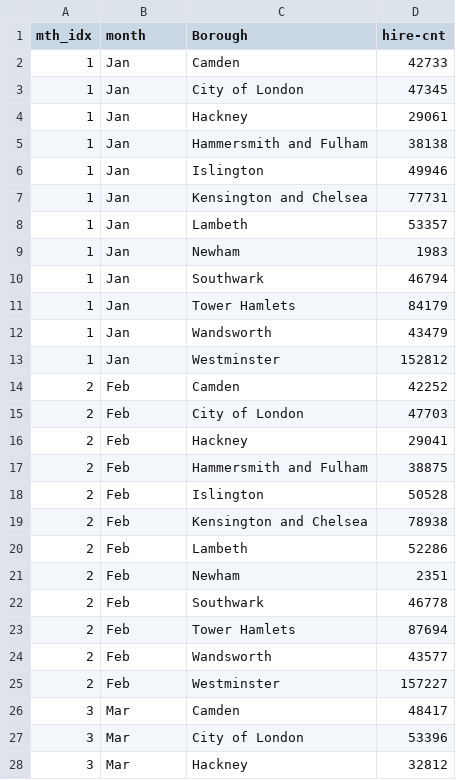
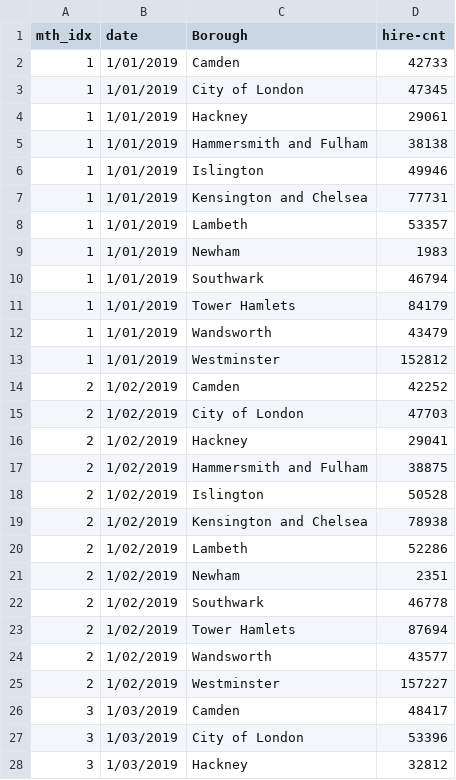
Before and after one commit to c-man01/fit3179, a CSV file: data/mth-hires.csv, drawn as a sheet; only a part is shown; the diff covers the shown part only.

Commit message:
updated datetime for mthly hire dataset

```diff
--- a/data/mth-hires.csv
+++ b/data/mth-hires.csv
@@ -1,28 +1,28 @@
-mth_idx,month,Borough,hire-cnt
-1,Jan,Camden,42733
-1,Jan,City of London,47345
-1,Jan,Hackney,29061
-1,Jan,Hammersmith and Fulham,38138
-1,Jan,Islington,49946
-1,Jan,Kensington and Chelsea,77731
-1,Jan,Lambeth,53357
-1,Jan,Newham,1983
-1,Jan,Southwark,46794
-1,Jan,Tower Hamlets,84179
-1,Jan,Wandsworth,43479
-1,Jan,Westminster,152812
-2,Feb,Camden,42252
-2,Feb,City of London,47703
-2,Feb,Hackney,29041
-2,Feb,Hammersmith and Fulham,38875
-2,Feb,Islington,50528
-2,Feb,Kensington and Chelsea,78938
-2,Feb,Lambeth,52286
-2,Feb,Newham,2351
-2,Feb,Southwark,46778
-2,Feb,Tower Hamlets,87694
-2,Feb,Wandsworth,43577
-2,Feb,Westminster,157227
-3,Mar,Camden,48417
-3,Mar,City of London,53396
-3,Mar,Hackney,32812
+mth_idx,date,Borough,hire-cnt
+1,1/01/2019,Camden,42733
+1,1/01/2019,City of London,47345
+1,1/01/2019,Hackney,29061
+1,1/01/2019,Hammersmith and Fulham,38138
+1,1/01/2019,Islington,49946
+1,1/01/2019,Kensington and Chelsea,77731
+1,1/01/2019,Lambeth,53357
+1,1/01/2019,Newham,1983
+1,1/01/2019,Southwark,46794
+1,1/01/2019,Tower Hamlets,84179
+1,1/01/2019,Wandsworth,43479
+1,1/01/2019,Westminster,152812
+2,1/02/2019,Camden,42252
+2,1/02/2019,City of London,47703
+2,1/02/2019,Hackney,29041
+2,1/02/2019,Hammersmith and Fulham,38875
+2,1/02/2019,Islington,50528
+2,1/02/2019,Kensington and Chelsea,78938
+2,1/02/2019,Lambeth,52286
+2,1/02/2019,Newham,2351
+2,1/02/2019,Southwark,46778
+2,1/02/2019,Tower Hamlets,87694
+2,1/02/2019,Wandsworth,43577
+2,1/02/2019,Westminster,157227
+3,1/03/2019,Camden,48417
+3,1/03/2019,City of London,53396
+3,1/03/2019,Hackney,32812
```
Also changed, not shown: 117 edited cells elsewhere in this file, 2 other files.
